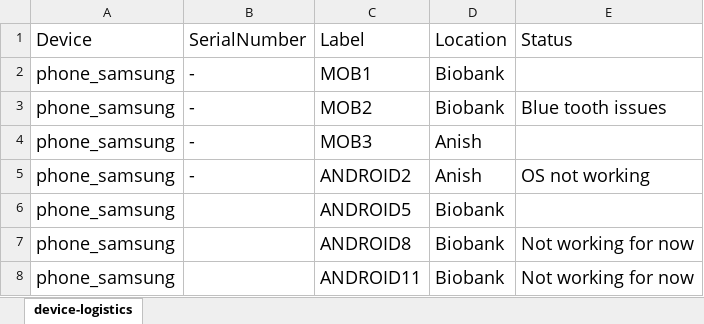
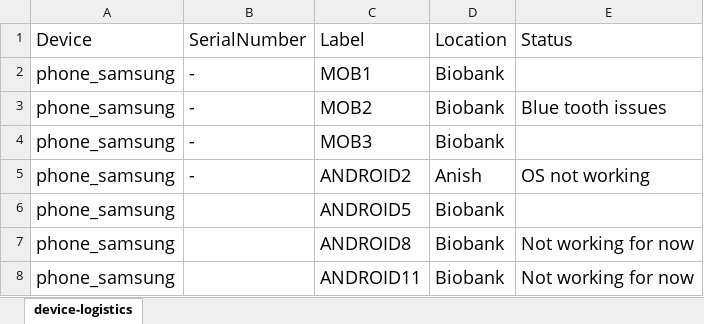
Before and after one commit to shah-in-boots/biobank, an Excel workbook: device-logistics.xlsx, sheet device-logistics, drawn as a sheet; only a part is shown; values as stored, in another font and other column widths than the file's, no borders; the diff covers the shown part only; the diff names each change by its address in the sheet, - before the commit and + after, or states it on an @@ line.

Commit message:
updated patch logistics, patient log updated by mohamad

```diff
--- a/device-logistics.xlsx (sheet device-logistics)
+++ b/device-logistics.xlsx (sheet device-logistics)
-D4 (Location): Anish
+D4 (Location): Biobank
```
Also changed, not shown: 18 added rows and 4 edited cells elsewhere in this sheet, raw_data/patient_log.xlsx, 1 other file.
